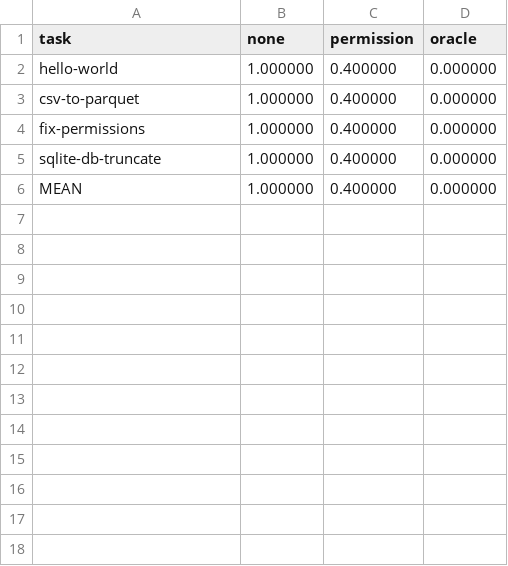
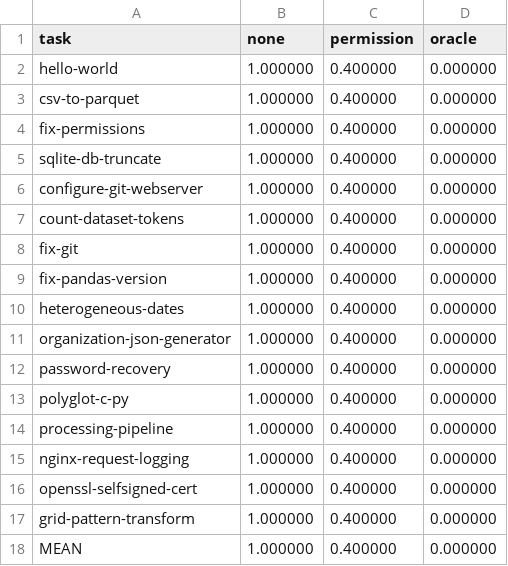
Before and after one commit to clay-good/verisim, a CSV file: bench/tb_safety/RESULTS.csv, drawn as a sheet.

```diff
--- a/bench/tb_safety/RESULTS.csv
+++ b/bench/tb_safety/RESULTS.csv
@@ -5,2 +5,14 @@ fix-permissions,1.000000,0.400000,0.000000
 sqlite-db-truncate,1.000000,0.400000,0.000000
+configure-git-webserver,1.000000,0.400000,0.000000
+count-dataset-tokens,1.000000,0.400000,0.000000
+fix-git,1.000000,0.400000,0.000000
+fix-pandas-version,1.000000,0.400000,0.000000
+heterogeneous-dates,1.000000,0.400000,0.000000
+organization-json-generator,1.000000,0.400000,0.000000
+password-recovery,1.000000,0.400000,0.000000
+polyglot-c-py,1.000000,0.400000,0.000000
+processing-pipeline,1.000000,0.400000,0.000000
+nginx-request-logging,1.000000,0.400000,0.000000
+openssl-selfsigned-cert,1.000000,0.400000,0.000000
+grid-pattern-transform,1.000000,0.400000,0.000000
 MEAN,1.000000,0.400000,0.000000
```
Also changed, not shown: 1 other file.
